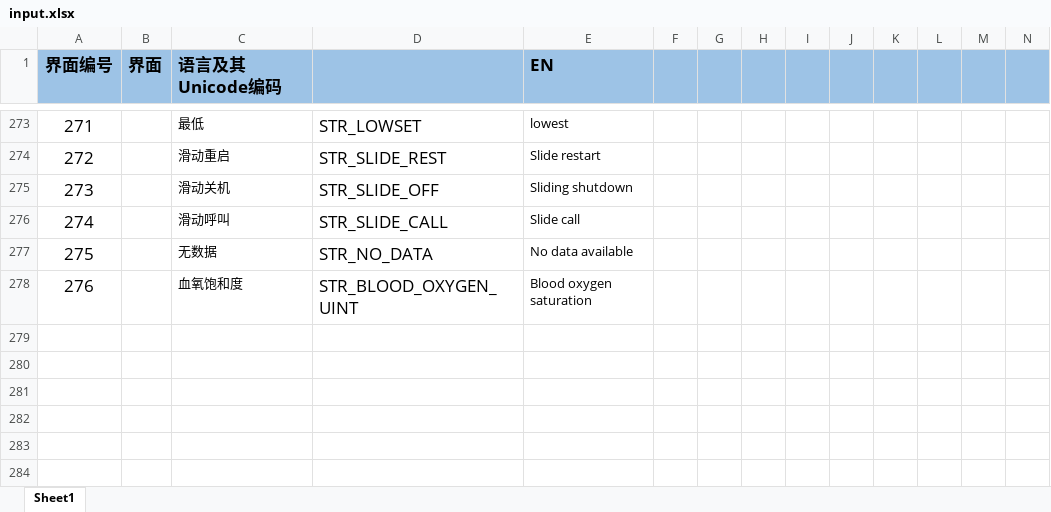
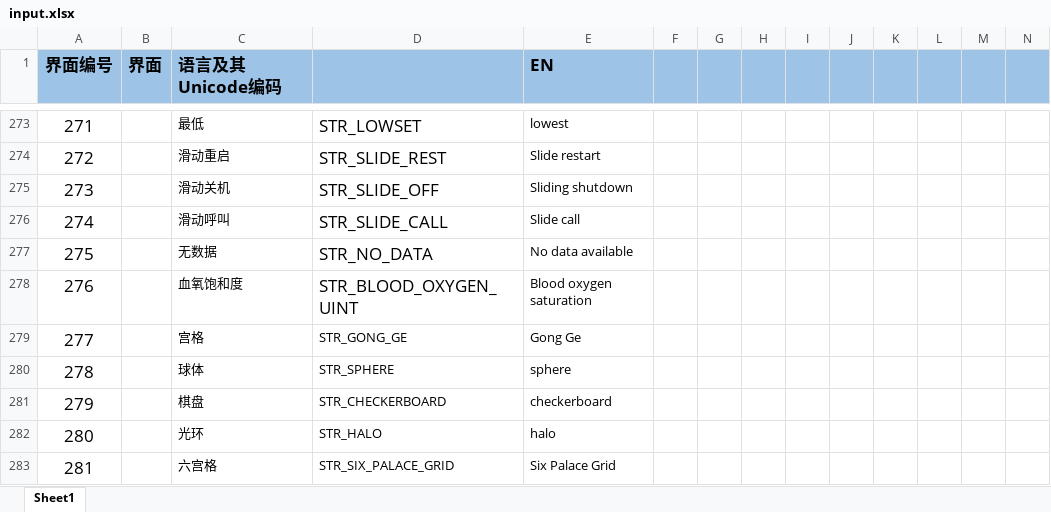
Before and after one commit to zzp2233/569x_AI_AB281GA, an Excel workbook: ute/ui_config_patch/AB281/defaultLanguage/input.xlsx, sheet Sheet1, drawn as a sheet; only a part is shown, gaps mark what is left out; values as stored, in another font and other column widths than the file's, no borders; rows hold the shown columns only; the diff names each change by its address in the sheet, - before the commit and + after, or states it on an @@ line.

```diff
--- a/ute/ui_config_patch/AB281/defaultLanguage/input.xlsx (sheet Sheet1)
+++ b/ute/ui_config_patch/AB281/defaultLanguage/input.xlsx (sheet Sheet1)
+row 279: 277 |  | 宫格 | STR_GONG_GE | Gong Ge
+row 280: 278 |  | 球体 | STR_SPHERE | sphere
+row 281: 279 |  | 棋盘 | STR_CHECKERBOARD | checkerboard
+row 282: 280 |  | 光环 | STR_HALO | halo
+row 283: 281 |  | 六宫格 | STR_SIX_PALACE_GRID | Six Palace Grid
```
Also changed, not shown: 26 other files.
